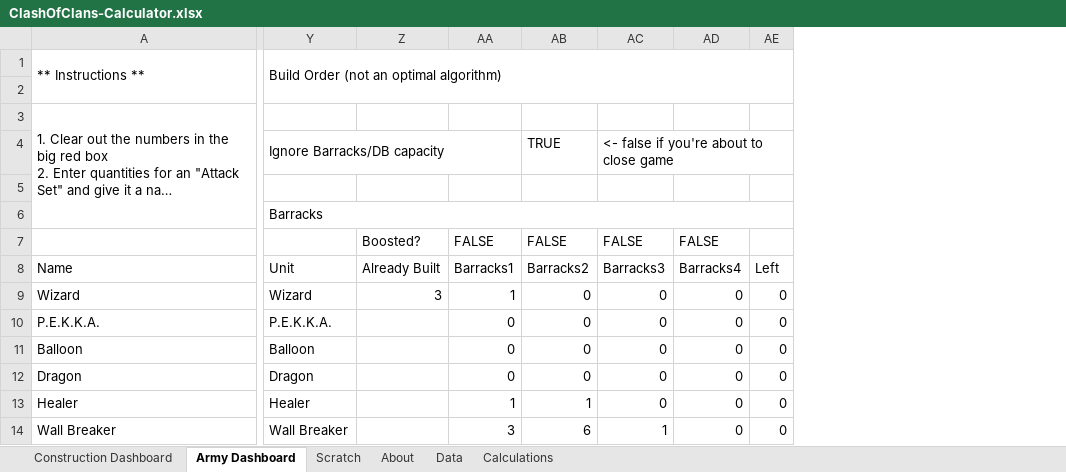
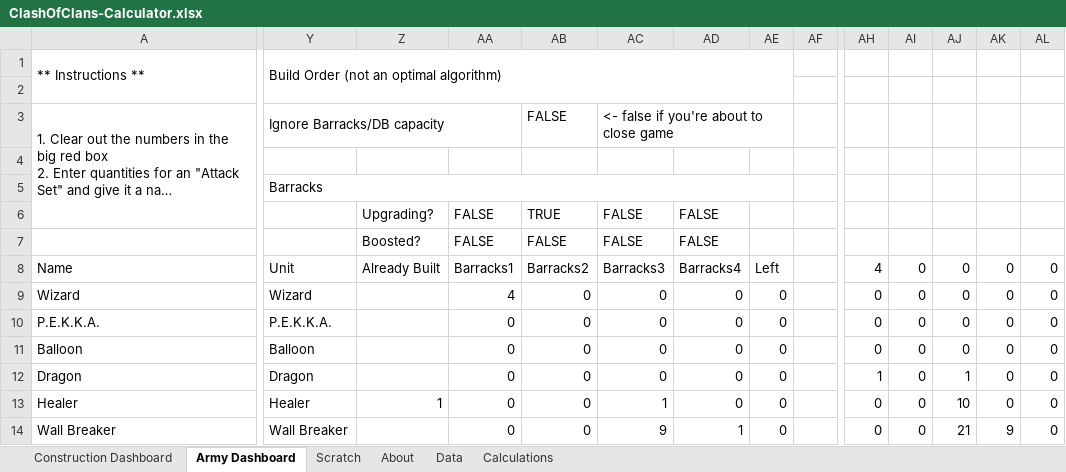
Before and after one commit to straxhaber/clashofclans-calculator, an Excel workbook: ClashOfClans-Calculator.xlsx, sheet Army Dashboard, drawn as a sheet; only a part is shown, gaps mark what is left out; long unchanged cells end in …; values as stored, in another font and other column widths than the file's, no cell formats; conditional formats and table styles not drawn; removed rows and columns are numbered as before the commit, all else as after; rows hold the shown columns only; the diff covers the shown part only; the diff names each change by its address in the sheet, - before the commit and + after, or states it on an @@ line.

Commit message:
Added flag in army dashboard for barracks that are currently being upgraded and therefore unusable

```diff
--- a/ClashOfClans-Calculator.xlsx (sheet Army Dashboard)
+++ b/ClashOfClans-Calculator.xlsx (sheet Army Dashboard)
+column AF, empty
+column AH (4), rows 9-14: 0 | 0 | 0 | 1 | 0 | 0
+column AI (0), rows 9-14: all 0
+column AJ (0), rows 9-14: 0 | 0 | 0 | 1 | 10 | 21
+column AK (0), rows 9-14: 0 | 0 | 0 | 0 | 0 | 9
+column AL (0), rows 9-14: all 0
-Y3 (Unit): (empty)
+Y3 (Unit): Ignore Barracks/DB capacity
+Y3:AA3 merged
-AB3 (Barracks2): (empty)
+AB3 (Barracks2): FALSE
-AC3 (Barracks3): (empty)
+AC3 (Barracks3): <- false if you're about to close game
+AC3:AE3 merged
-row 4:  | Ignore Barracks/DB capacity |  |  | TRUE | <- false if you're about to close game
+row 4: (empty)
-Y5 (Unit): (empty)
+Y5 (Unit): Barracks
+Y5:AE5 merged
-row 6:  | Barracks
+row 6:  |  | Upgrading? | FALSE | TRUE | FALSE | FALSE
-Z9 (Already Built): 3
+Z9 (Already Built): (empty)
-AA9 (Barracks1): 1
+AA9 (Barracks1): 4
-Z13 (Already Built): (empty)
+Z13 (Already Built): 1
-AA13 (Barracks1): 1
+AA13 (Barracks1): 0
-AB13 (Barracks2): 1
+AB13 (Barracks2): 0
-AC13 (Barracks3): 0
+AC13 (Barracks3): 1
-AA14 (Barracks1): 3
+AA14 (Barracks1): 0
-AB14 (Barracks2): 6
+AB14 (Barracks2): 0
-AC14 (Barracks3): 1
+AC14 (Barracks3): 9
-AD14 (Barracks4): 0
+AD14 (Barracks4): 1
```
Also changed, not shown: 1 added column and 60 edited cells elsewhere in this sheet, sheet About, cell formats, formulas that keep their value.
